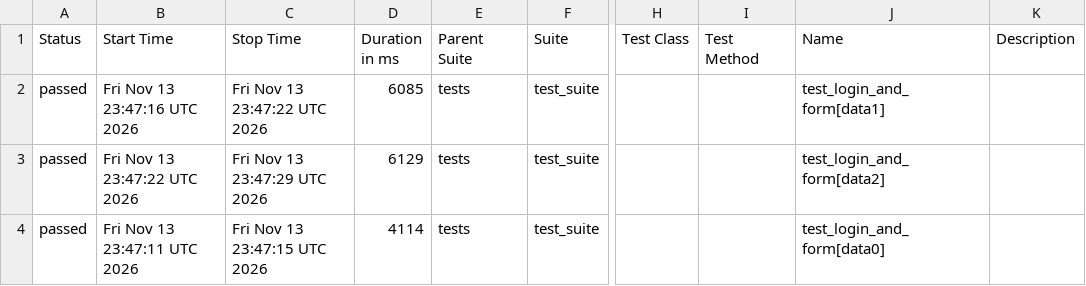
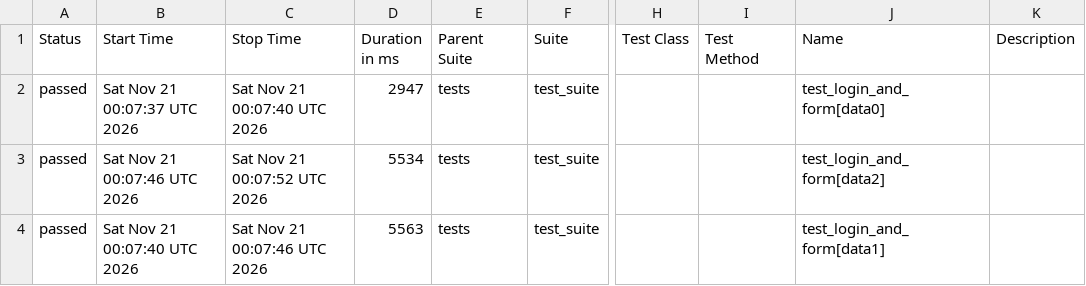
Before and after one commit to harshamaiya99/selenium-pytest-allure-github_actions, a CSV file: data/suites.csv, drawn as a sheet; only a part is shown, gaps mark what is left out; the diff names each change by its address in the sheet, - before the commit and + after, or states it on an @@ line.

```diff
--- a/data/suites.csv
+++ b/data/suites.csv
-B2 (Start Time): Fri Nov 13 23:47:16 UTC 2026
+B2 (Start Time): Sat Nov 21 00:07:37 UTC 2026
-C2 (Stop Time): Fri Nov 13 23:47:22 UTC 2026
+C2 (Stop Time): Sat Nov 21 00:07:40 UTC 2026
-D2 (Duration in ms): 6085
+D2 (Duration in ms): 2947
-J2 (Name): test_login_and_form[data1]
+J2 (Name): test_login_and_form[data0]
-B3 (Start Time): Fri Nov 13 23:47:22 UTC 2026
+B3 (Start Time): Sat Nov 21 00:07:46 UTC 2026
-C3 (Stop Time): Fri Nov 13 23:47:29 UTC 2026
+C3 (Stop Time): Sat Nov 21 00:07:52 UTC 2026
-D3 (Duration in ms): 6129
+D3 (Duration in ms): 5534
-B4 (Start Time): Fri Nov 13 23:47:11 UTC 2026
+B4 (Start Time): Sat Nov 21 00:07:40 UTC 2026
-C4 (Stop Time): Fri Nov 13 23:47:15 UTC 2026
+C4 (Stop Time): Sat Nov 21 00:07:46 UTC 2026
-D4 (Duration in ms): 4114
+D4 (Duration in ms): 5563
-J4 (Name): test_login_and_form[data0]
+J4 (Name): test_login_and_form[data1]
```
Also changed, not shown: 27 other files.
